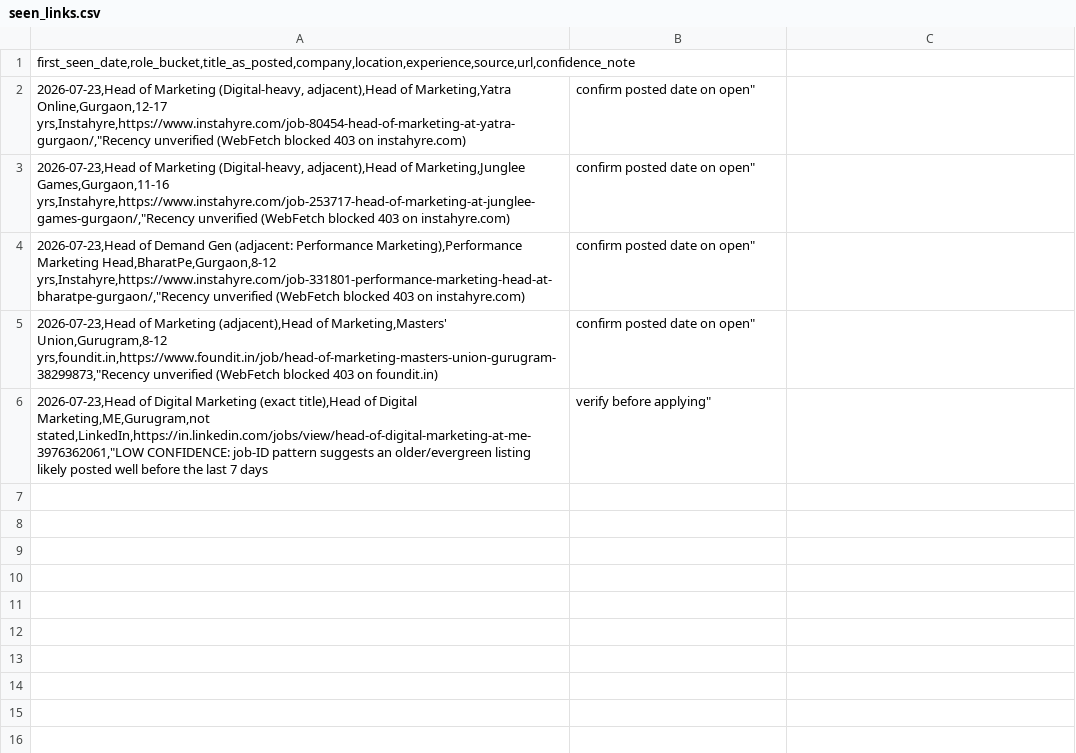
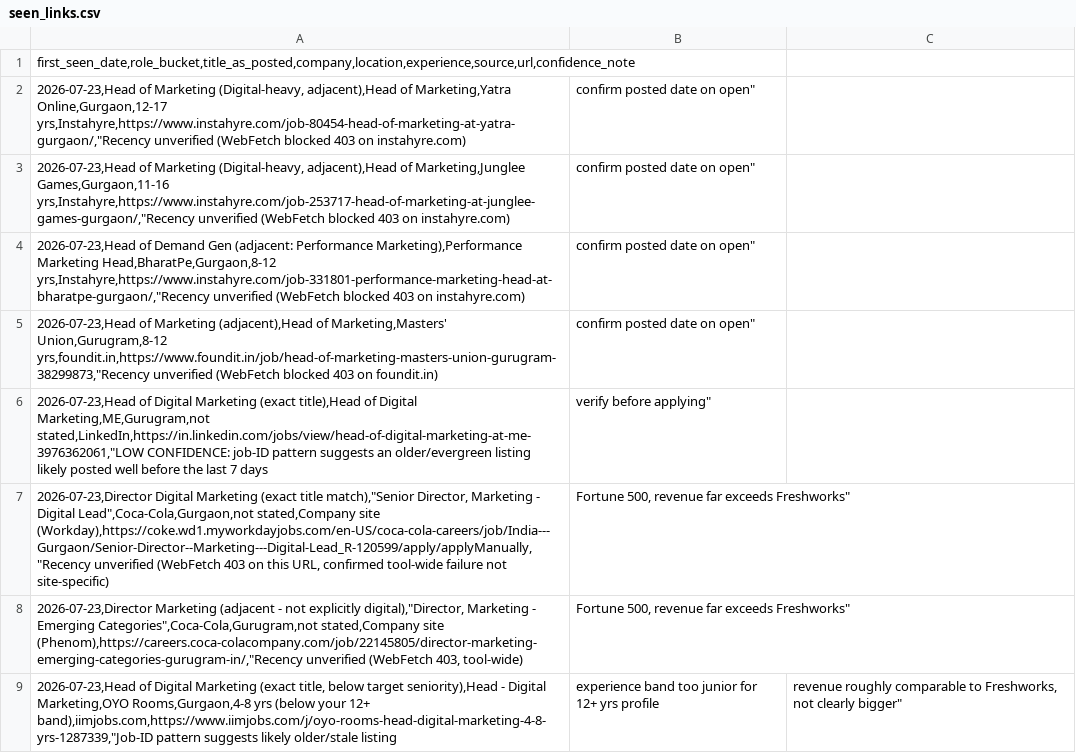
Before and after one commit to ramcc007/job-007, a CSV file: results/seen_links.csv, drawn as a sheet; the diff names each change by its address in the sheet, - before the commit and + after, or states it on an @@ line.

```diff
--- a/results/seen_links.csv
+++ b/results/seen_links.csv
+row 7: 2026-07-23,Director Digital Marketing (exact title match),"Senior Director, Marketing - Digital Lead",Coca-Cola,Gurgaon,not stated,Company site (Workday),https://coke.wd1.myworkdayjobs.com/en-US/coca-cola-careers/job/India---Gurgaon/Senior-Director--Marketing---Digital-Lead_R-120599/apply/applyManually,"Recency unverified (WebFetch 403 on this URL, confirmed tool-wide failure not site-specific) | Fortune 500, revenue far exceeds Freshworks"
+row 8: 2026-07-23,Director Marketing (adjacent - not explicitly digital),"Director, Marketing - Emerging Categories",Coca-Cola,Gurugram,not stated,Company site (Phenom),https://careers.coca-colacompany.com/job/22145805/director-marketing-emerging-categories-gurugram-in/,"Recency unverified (WebFetch 403, tool-wide) | Fortune 500, revenue far exceeds Freshworks"
+row 9: 2026-07-23,Head of Digital Marketing (exact title, below target seniority),Head - Digital Marketing,OYO Rooms,Gurgaon,4-8 yrs (below your 12+ band),iimjobs.com,https://www.iimjobs.com/j/oyo-rooms-head-digital-marketing-4-8-yrs-1287339,"Job-ID pattern suggests likely older/stale listing | experience band too junior for 12+ yrs profile | revenue roughly comparable to Freshworks, not clearly bigger"
```
Also changed, not shown: 2 other files.
